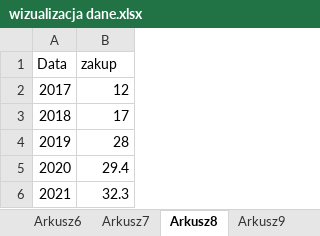
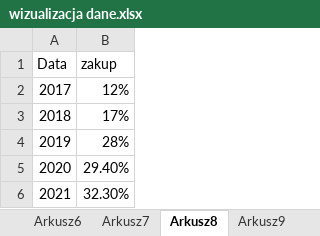
Before and after one commit to KubaPlesniak/Data, an Excel workbook: wizualizacja dane.xlsx, sheet Arkusz8, drawn as a sheet; values as stored, in another font and other column widths than the file's, no borders; the diff names each change by its address in the sheet, - before the commit and + after, or states it on an @@ line.

Commit message:
Add files via upload

```diff
--- a/wizualizacja dane.xlsx (sheet Arkusz8)
+++ b/wizualizacja dane.xlsx (sheet Arkusz8)
-B2 (zakup): 12
+B2 (zakup): 12%
-B3 (zakup): 17
+B3 (zakup): 17%
-B4 (zakup): 28
+B4 (zakup): 28%
-B5 (zakup): 29.4
+B5 (zakup): 29.40%
-B6 (zakup): 32.3
+B6 (zakup): 32.30%
```
